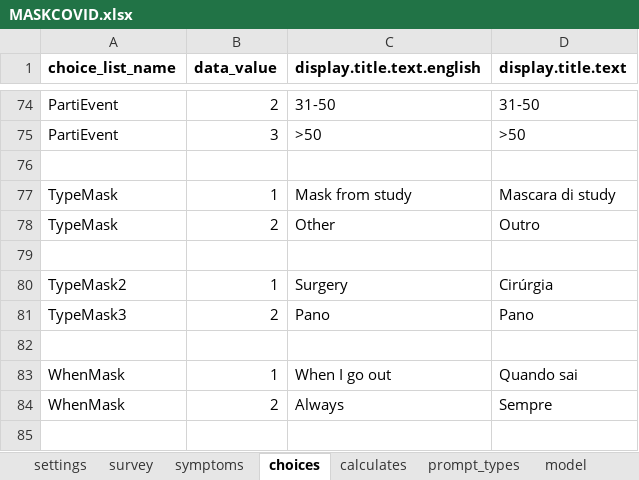
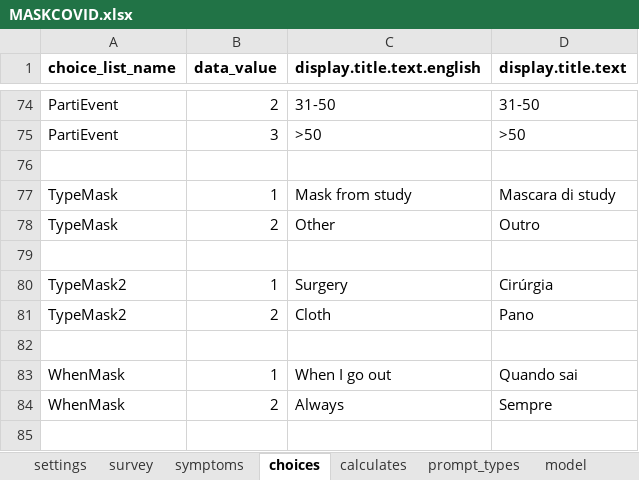
Before and after one commit to sarahstou/MASKCOVID, an Excel workbook: app/config/tables/MASKCOVID/Forms/MASKCOVID/MASKCOVID.xlsx, sheet choices, drawn as a sheet; only a part is shown, gaps mark what is left out; values as stored, in another font and other column widths than the file's, no borders; the diff names each change by its address in the sheet, - before the commit and + after, or states it on an @@ line.

Commit message:
Fejlrettelser

```diff
--- a/app/config/tables/MASKCOVID/Forms/MASKCOVID/MASKCOVID.xlsx (sheet choices)
+++ b/app/config/tables/MASKCOVID/Forms/MASKCOVID/MASKCOVID.xlsx (sheet choices)
-A81 (choice_list_name): TypeMask3
+A81 (choice_list_name): TypeMask2
-C81 (display.title.text.english): Pano
+C81 (display.title.text.english): Cloth
```
